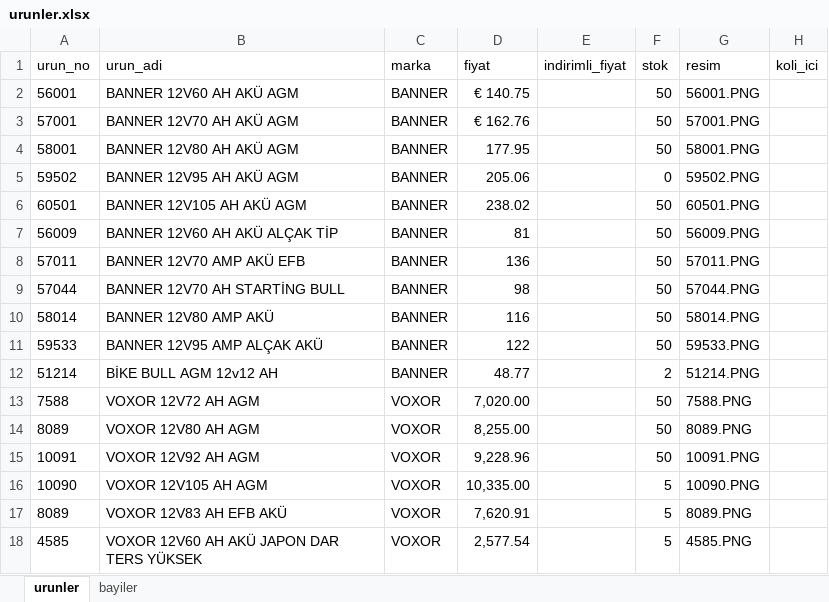
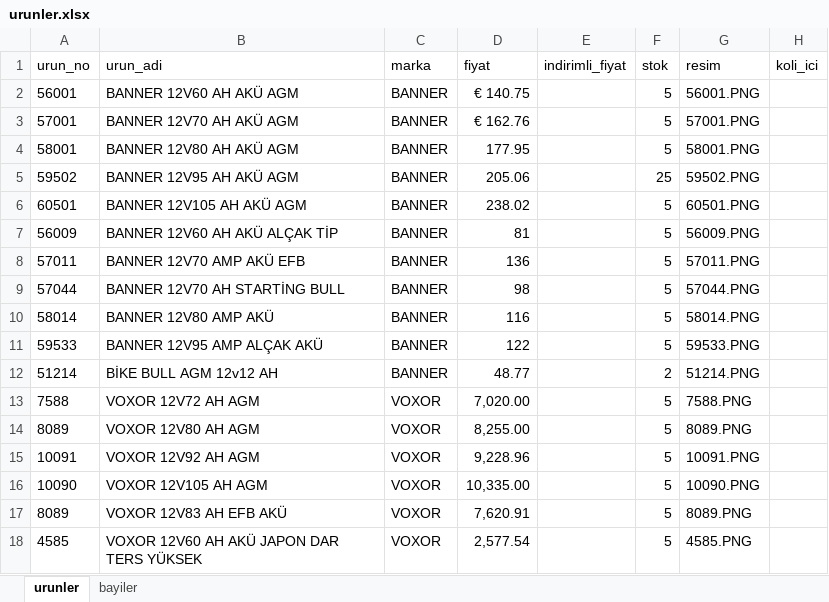
Before and after one commit to otovolkan/portal, an Excel workbook: urunler.xlsx, sheet urunler, drawn as a sheet; only a part is shown; values as stored, in another font and other column widths than the file's, no borders; the diff names each change by its address in the sheet, - before the commit and + after, or states it on an @@ line.

Commit message:
Update urunler.xlsx

```diff
--- a/urunler.xlsx (sheet urunler)
+++ b/urunler.xlsx (sheet urunler)
-F2:F4 (stok): 50
+F2:F4 (stok): 5
-F5 (stok): 0
+F5 (stok): 25
-F6:F11 (stok): 50
+F6:F11 (stok): 5
-F13:F15 (stok): 50
+F13:F15 (stok): 5
```
